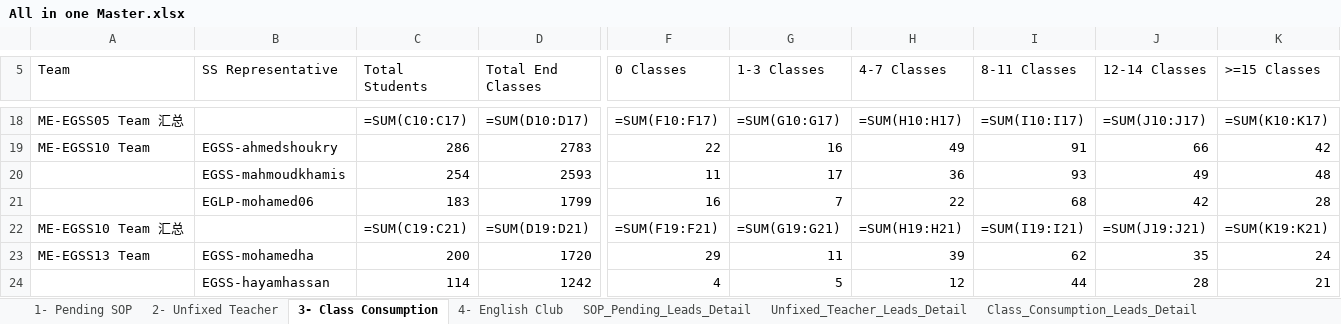
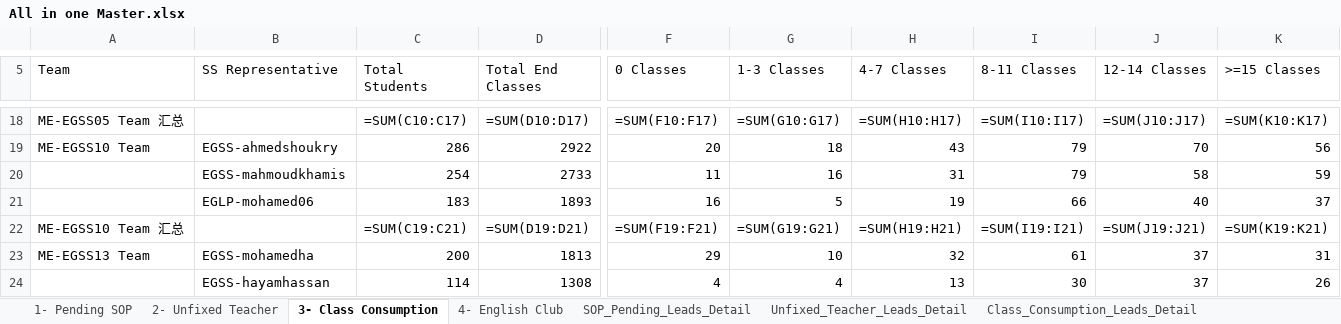
Before and after one commit to husseinelaasar/big-team-01-dashboard, an Excel workbook: attachments/All in one Master.xlsx, sheet 3- Class Consumption, drawn as a sheet; only a part is shown, gaps mark what is left out; values as stored, in another font and other column widths than the file's, no cell formats; formulas without a stored value are shown as written; the diff covers the shown part only; the diff names each change by its address in the sheet, - before the commit and + after, or states it on an @@ line.

```diff
--- a/attachments/All in one Master.xlsx (sheet 3- Class Consumption)
+++ b/attachments/All in one Master.xlsx (sheet 3- Class Consumption)
-D19 (Total End Classes): 2783
+D19 (Total End Classes): 2922
-F19 (0 Classes): 22
+F19 (0 Classes): 20
-G19 (1-3 Classes): 16
+G19 (1-3 Classes): 18
-H19 (4-7 Classes): 49
+H19 (4-7 Classes): 43
-I19 (8-11 Classes): 91
+I19 (8-11 Classes): 79
-J19 (12-14 Classes): 66
+J19 (12-14 Classes): 70
-K19 (>=15 Classes): 42
+K19 (>=15 Classes): 56
-D20 (Total End Classes): 2593
+D20 (Total End Classes): 2733
-G20 (1-3 Classes): 17
+G20 (1-3 Classes): 16
-H20 (4-7 Classes): 36
+H20 (4-7 Classes): 31
-I20 (8-11 Classes): 93
+I20 (8-11 Classes): 79
-J20 (12-14 Classes): 49
+J20 (12-14 Classes): 58
-K20 (>=15 Classes): 48
+K20 (>=15 Classes): 59
-D21 (Total End Classes): 1799
+D21 (Total End Classes): 1893
-G21 (1-3 Classes): 7
+G21 (1-3 Classes): 5
-H21 (4-7 Classes): 22
+H21 (4-7 Classes): 19
-I21 (8-11 Classes): 68
+I21 (8-11 Classes): 66
-J21 (12-14 Classes): 42
+J21 (12-14 Classes): 40
-K21 (>=15 Classes): 28
+K21 (>=15 Classes): 37
-D23 (Total End Classes): 1720
+D23 (Total End Classes): 1813
-G23 (1-3 Classes): 11
+G23 (1-3 Classes): 10
-H23 (4-7 Classes): 39
+H23 (4-7 Classes): 32
-I23 (8-11 Classes): 62
+I23 (8-11 Classes): 61
-J23 (12-14 Classes): 35
+J23 (12-14 Classes): 37
-K23 (>=15 Classes): 24
+K23 (>=15 Classes): 31
-D24 (Total End Classes): 1242
+D24 (Total End Classes): 1308
-G24 (1-3 Classes): 5
+G24 (1-3 Classes): 4
-H24 (4-7 Classes): 12
+H24 (4-7 Classes): 13
-I24 (8-11 Classes): 44
+I24 (8-11 Classes): 30
-J24 (12-14 Classes): 28
+J24 (12-14 Classes): 37
-K24 (>=15 Classes): 21
+K24 (>=15 Classes): 26
```
Also changed, not shown: 111 edited cells elsewhere in this sheet, sheet Class_Consumption_Leads_Detail, sheet SOP_Pending_Leads_Detail, sheet English_Club_Leads_Detail, sheet Unfixed_Teacher_Leads_Detail, sheet 2- Unfixed Teacher, sheet 1- Pending SOP, 1 more sheet, cell formats, 27 other files.
